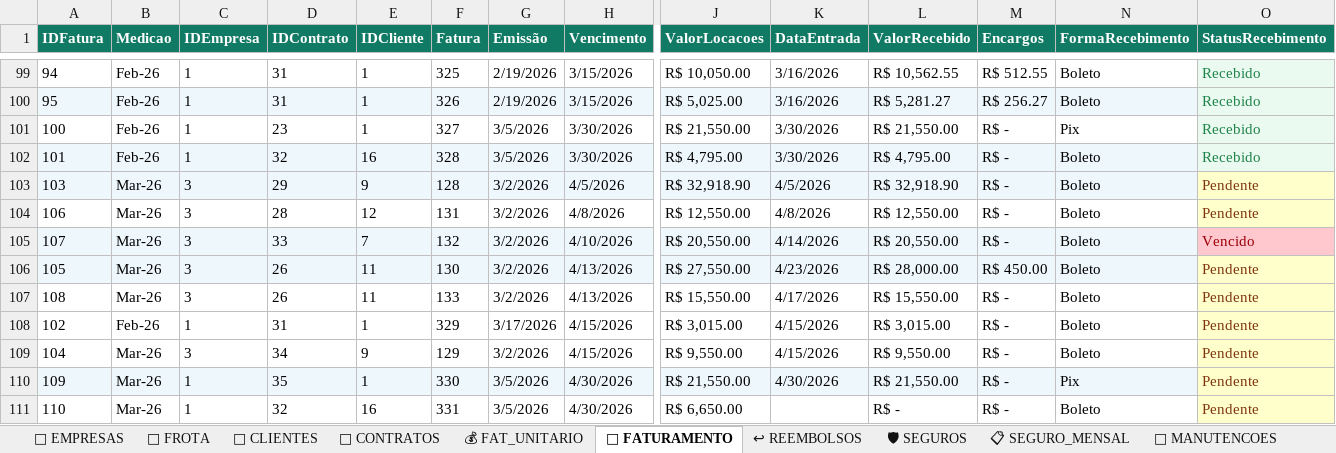
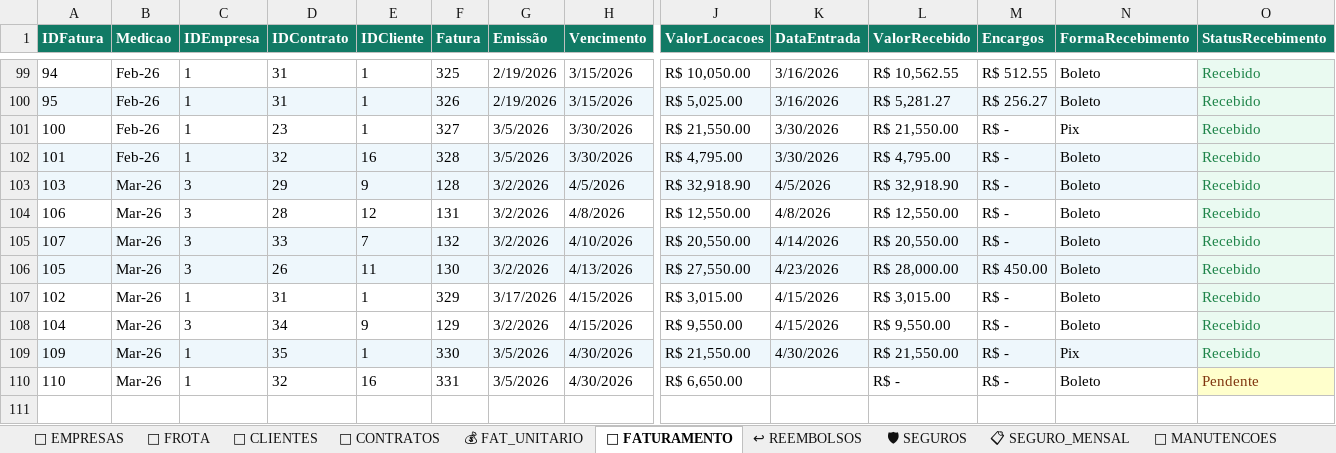
Before and after one commit to tttiburcio/locadora-dashboard, an Excel workbook: Locadora.xlsx, sheet 🧾 FATURAMENTO, drawn as a sheet; only a part is shown, gaps mark what is left out; values as stored, in another font and other column widths than the file's, no borders; removed rows and columns are numbered as before the commit, all else as after; rows hold the shown columns only; the diff names each change by its address in the sheet, - before the commit and + after, or states it on an @@ line.

```diff
--- a/Locadora.xlsx (sheet 🧾 FATURAMENTO)
+++ b/Locadora.xlsx (sheet 🧾 FATURAMENTO)
-O103:O104 (StatusRecebimento): Pendente
+O103:O104 (StatusRecebimento): Recebido
@@ O103:O104 fill: #FFFFCC → #EAFAF1, text colour: #80350E → #1E8449 @@
-O105 (StatusRecebimento): Vencido
+O105 (StatusRecebimento): Recebido
@@ O105 fill: #FFC7CE → #EAFAF1, text colour: #9C0006 → #1E8449 @@
-O106 (StatusRecebimento): Pendente
+O106 (StatusRecebimento): Recebido
@@ O106 fill: #FFFFCC → #EAFAF1, text colour: #80350E → #1E8449 @@
-row 107: 108 | Mar-26 | 3 | 26 | 11 | 133 | 3/2/2026 | 4/13/2026 | R$ 15,550.00 | 4/17/2026 | R$ 15,550.00 | R$ - | Boleto | Pendente
-B107 (Medicao): Feb-26
+B107 (Medicao): Mar-26
-O107:O109 (StatusRecebimento): Pendente
+O107:O109 (StatusRecebimento): Recebido
@@ O107:O109 fill: #FFFFCC → #EAFAF1, text colour: #80350E → #1E8449 @@
```
Also changed, not shown: sheet 🚛 FROTA, sheet ↩ REEMBOLSOS, formulas that keep their value, hidden cells, 12 other files.
